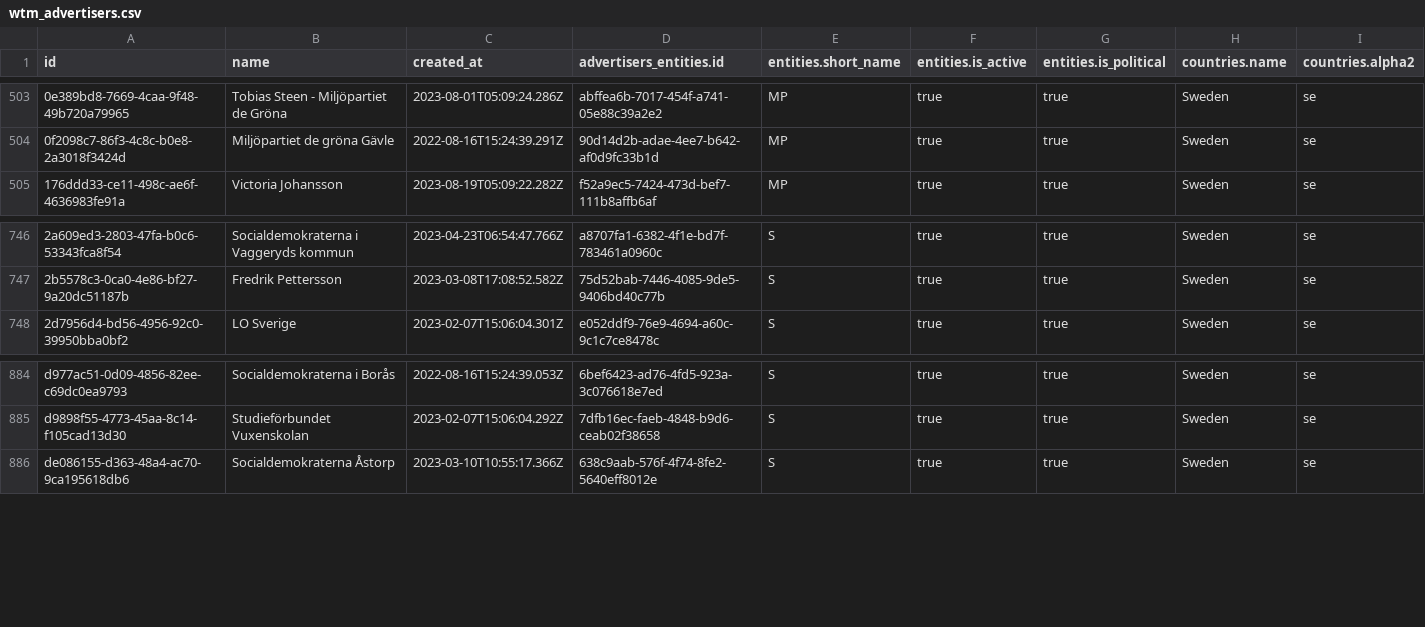
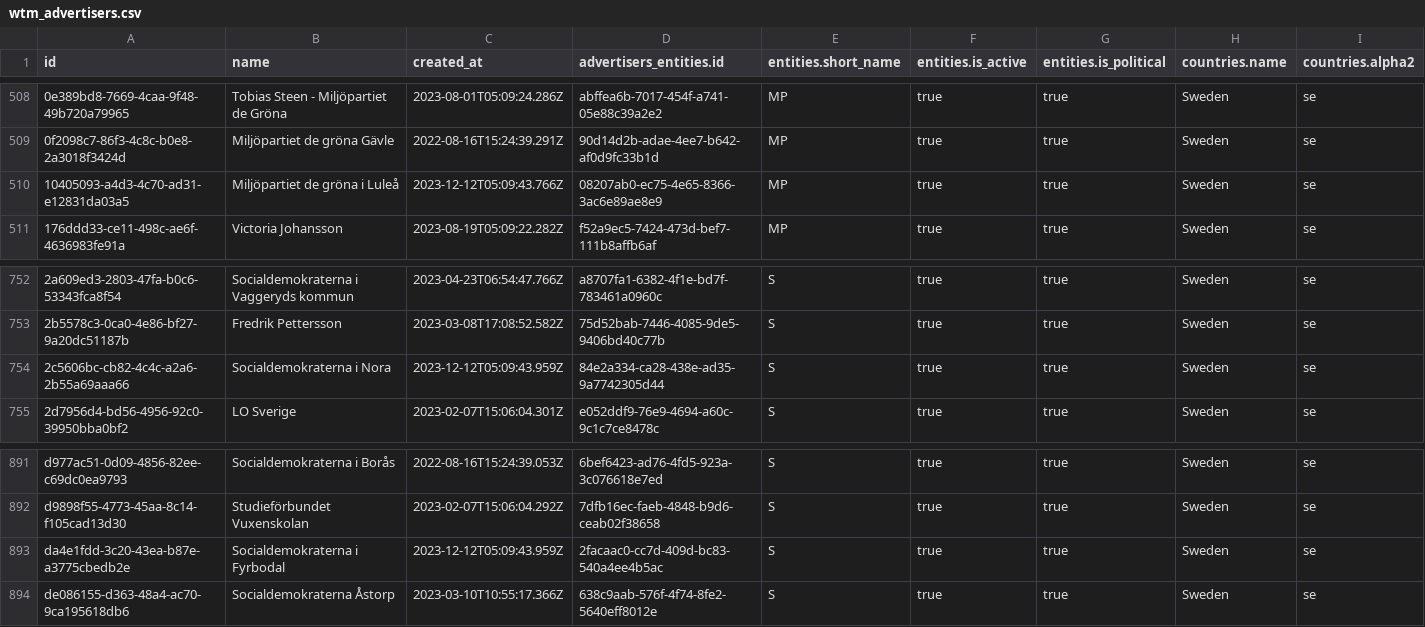
Before and after one commit to favstats/wtm_se, a CSV file: data/wtm_advertisers.csv, drawn as a sheet; only a part is shown, gaps mark what is left out; rows hold the shown columns only; the diff covers the shown part only; the diff names each change by its address in the sheet, - before the commit and + after, or states it on an @@ line.

```diff
--- a/data/wtm_advertisers.csv
+++ b/data/wtm_advertisers.csv
+row 510: 10405093-a4d3-4c70-ad31-e12831da03a5 | Miljöpartiet de gröna i Luleå | 2023-12-12T05:09:43.766Z | 08207ab0-ec75-4e65-8366-3ac6e89ae8e9 | MP | true | true | Sweden | se
+row 754: 2c5606bc-cb82-4c4c-a2a6-2b55a69aaa66 | Socialdemokraterna i Nora | 2023-12-12T05:09:43.959Z | 84e2a334-ca28-438e-ad35-9a7742305d44 | S | true | true | Sweden | se
+row 893: da4e1fdd-3c20-43ea-b87e-a3775cbedb2e | Socialdemokraterna i Fyrbodal | 2023-12-12T05:09:43.959Z | 2facaac0-cc7d-409d-bc83-540a4ee4b5ac | S | true | true | Sweden | se
```
Also changed, not shown: 5 added rows elsewhere in this file, 11 other files.
